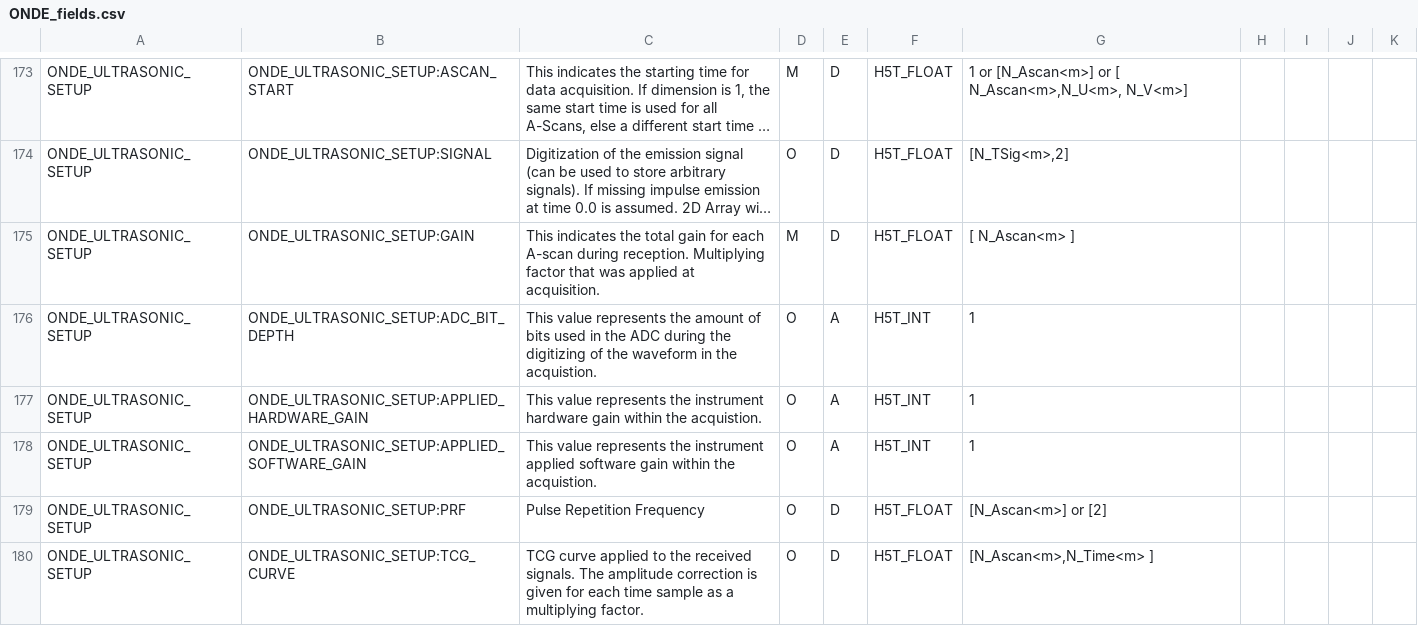
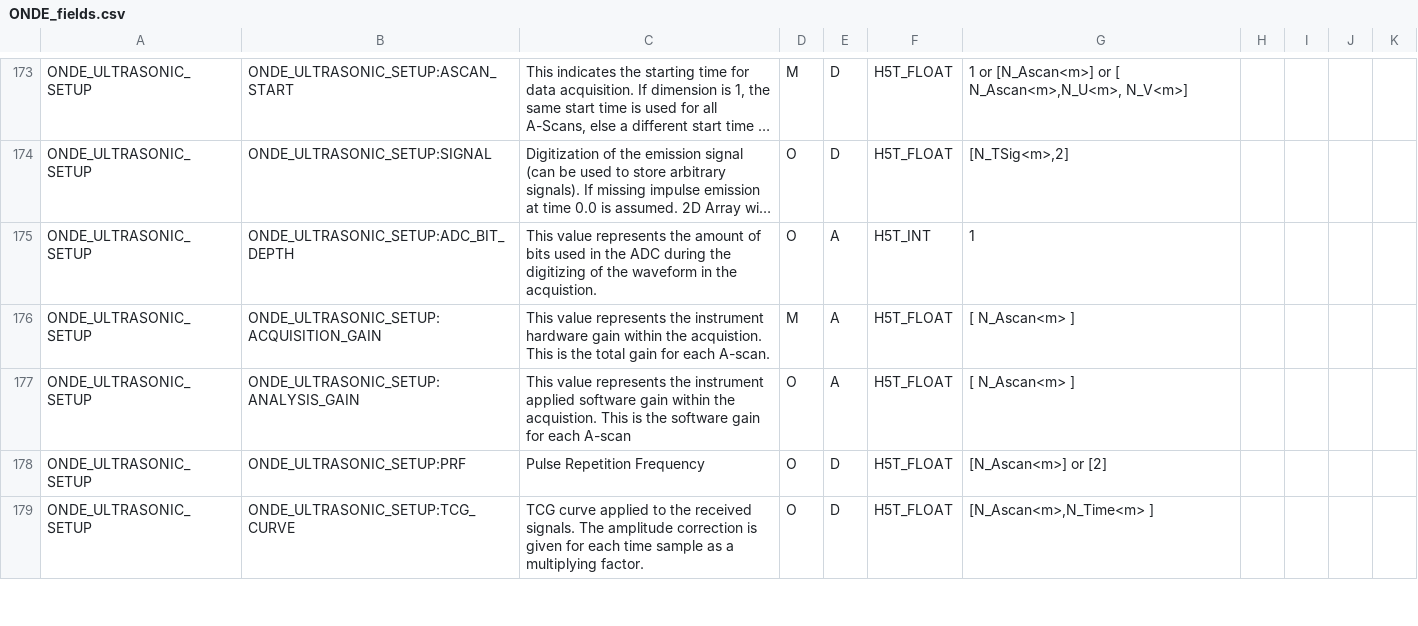
Before and after one commit to COFREND/ONDE-format, a CSV file: pr-preview/pr-100/ONDE_fields.csv, drawn as a sheet; only a part is shown, gaps mark what is left out; long unchanged cells end in …; removed rows and columns are numbered as before the commit, all else as after; the diff names each change by its address in the sheet, - before the commit and + after, or states it on an @@ line.

Commit message:
Deploy preview for PR 100 5030d2dfa7806cd804694dfaf0951da51964e651

```diff
--- a/pr-preview/pr-100/ONDE_fields.csv
+++ b/pr-preview/pr-100/ONDE_fields.csv
-row 175: ONDE_ULTRASONIC_SETUP | ONDE_ULTRASONIC_SETUP:GAIN | This indicates the total gain for each A-scan during reception. Multiplying factor that was applied at acquisition. | M | D | H5T_FLOAT | [ N_Ascan<m> ]
-B176: ONDE_ULTRASONIC_SETUP:APPLIED_HARDWARE_GAIN
+B176: ONDE_ULTRASONIC_SETUP:ACQUISITION_GAIN
-C176: …the acquistion.
+C176: …the acquistion. This is the total gain for each A-scan.
-D176: O
+D176: M
-F176:F177: H5T_INT
+F176:F177: H5T_FLOAT
-G176:G177: 1
+G176:G177: [ N_Ascan<m> ]
-B177: ONDE_ULTRASONIC_SETUP:APPLIED_SOFTWARE_GAIN
+B177: ONDE_ULTRASONIC_SETUP:ANALYSIS_GAIN
-C177: …the acquistion.
+C177: …the acquistion. This is the software gain for each A-scan
```
Also changed, not shown: 2 other files.
